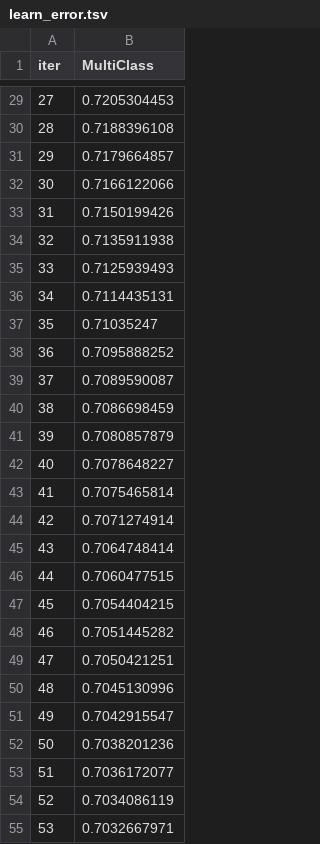
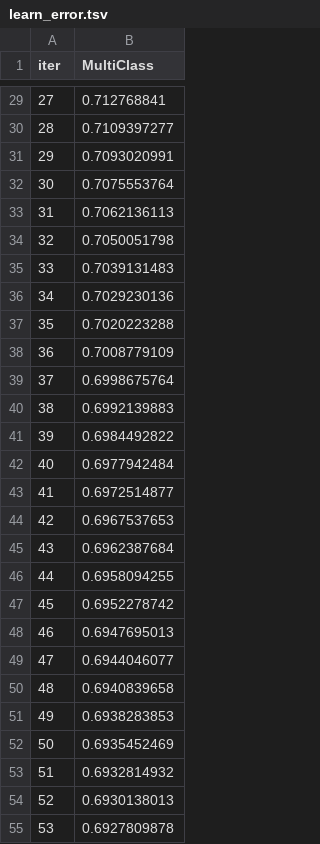
Before and after one commit to GorenLagen/PromtInjeactLLM, a TSV file: catboost_info/learn_error.tsv, drawn as a sheet; only a part is shown, gaps mark what is left out; the diff covers the shown part only.

```diff
--- a/catboost_info/learn_error.tsv
+++ b/catboost_info/learn_error.tsv
@@ -29,27 +29,27 @@ iter	MultiClass
-27	0.7205304453
-28	0.7188396108
-29	0.7179664857
-30	0.7166122066
-31	0.7150199426
-32	0.7135911938
-33	0.7125939493
-34	0.7114435131
-35	0.71035247
-36	0.7095888252
-37	0.7089590087
-38	0.7086698459
-39	0.7080857879
-40	0.7078648227
-41	0.7075465814
-42	0.7071274914
-43	0.7064748414
-44	0.7060477515
-45	0.7054404215
-46	0.7051445282
-47	0.7050421251
-48	0.7045130996
-49	0.7042915547
-50	0.7038201236
-51	0.7036172077
-52	0.7034086119
-53	0.7032667971
+27	0.712768841
+28	0.7109397277
+29	0.7093020991
+30	0.7075553764
+31	0.7062136113
+32	0.7050051798
+33	0.7039131483
+34	0.7029230136
+35	0.7020223288
+36	0.7008779109
+37	0.6998675764
+38	0.6992139883
+39	0.6984492822
+40	0.6977942484
+41	0.6972514877
+42	0.6967537653
+43	0.6962387684
+44	0.6958094255
+45	0.6952278742
+46	0.6947695013
+47	0.6944046077
+48	0.6940839658
+49	0.6938283853
+50	0.6935452469
+51	0.6932814932
+52	0.6930138013
+53	0.6927809878
```
Also changed, not shown: 73 edited cells elsewhere in this file, catboost_info/time_left.tsv, 12 other files.
